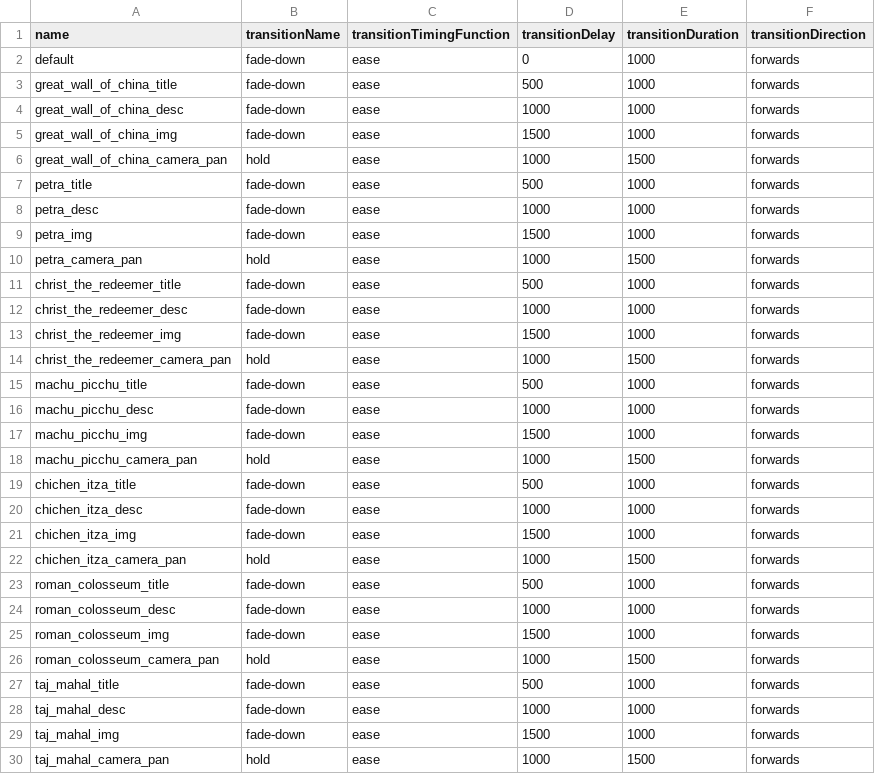
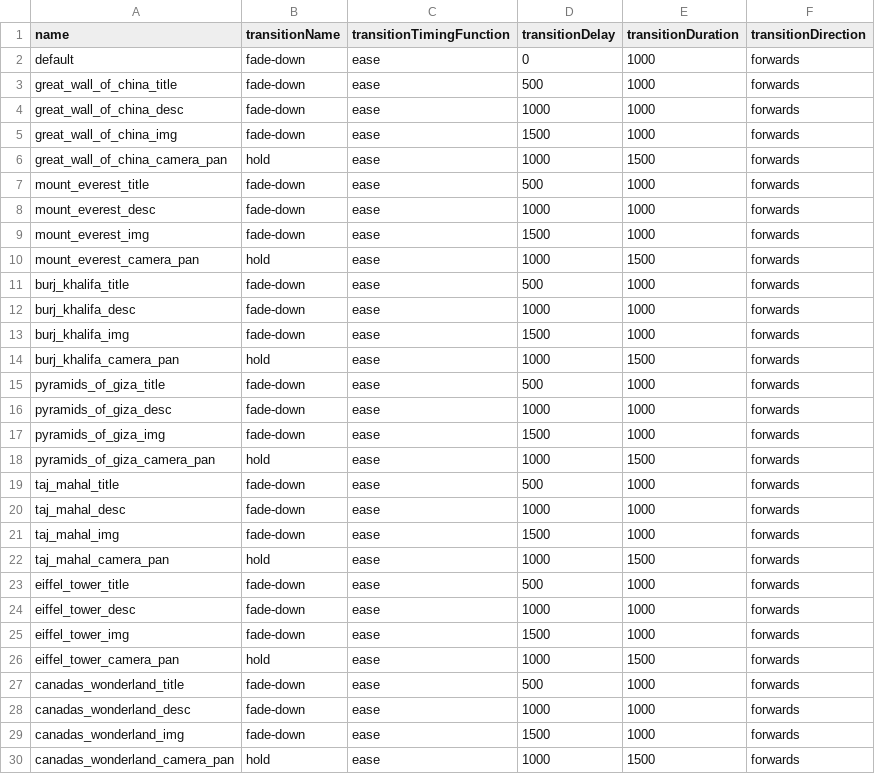
Before and after one commit to satishkhanal76/Travel-Agency-Website, a CSV file: public/data/transitions.csv, drawn as a sheet.

```diff
--- a/public/data/transitions.csv
+++ b/public/data/transitions.csv
@@ -6,22 +6,14 @@ great_wall_of_china_img,fade-down,ease,1500,1000,forwards
 great_wall_of_china_camera_pan,hold,ease,1000,1500,forwards
-petra_title,fade-down,ease,500,1000,forwards
-petra_desc,fade-down,ease,1000,1000,forwards
-petra_img,fade-down,ease,1500,1000,forwards
-petra_camera_pan,hold,ease,1000,1500,forwards
-christ_the_redeemer_title,fade-down,ease,500,1000,forwards
-christ_the_redeemer_desc,fade-down,ease,1000,1000,forwards
-christ_the_redeemer_img,fade-down,ease,1500,1000,forwards
-christ_the_redeemer_camera_pan,hold,ease,1000,1500,forwards
-machu_picchu_title,fade-down,ease,500,1000,forwards
-machu_picchu_desc,fade-down,ease,1000,1000,forwards
-machu_picchu_img,fade-down,ease,1500,1000,forwards
-machu_picchu_camera_pan,hold,ease,1000,1500,forwards
-chichen_itza_title,fade-down,ease,500,1000,forwards
-chichen_itza_desc,fade-down,ease,1000,1000,forwards
-chichen_itza_img,fade-down,ease,1500,1000,forwards
-chichen_itza_camera_pan,hold,ease,1000,1500,forwards
-roman_colosseum_title,fade-down,ease,500,1000,forwards
-roman_colosseum_desc,fade-down,ease,1000,1000,forwards
-roman_colosseum_img,fade-down,ease,1500,1000,forwards
-roman_colosseum_camera_pan,hold,ease,1000,1500,forwards
+mount_everest_title,fade-down,ease,500,1000,forwards
+mount_everest_desc,fade-down,ease,1000,1000,forwards
+mount_everest_img,fade-down,ease,1500,1000,forwards
+mount_everest_camera_pan,hold,ease,1000,1500,forwards
+burj_khalifa_title,fade-down,ease,500,1000,forwards
+burj_khalifa_desc,fade-down,ease,1000,1000,forwards
+burj_khalifa_img,fade-down,ease,1500,1000,forwards
+burj_khalifa_camera_pan,hold,ease,1000,1500,forwards
+pyramids_of_giza_title,fade-down,ease,500,1000,forwards
+pyramids_of_giza_desc,fade-down,ease,1000,1000,forwards
+pyramids_of_giza_img,fade-down,ease,1500,1000,forwards
+pyramids_of_giza_camera_pan,hold,ease,1000,1500,forwards
 taj_mahal_title,fade-down,ease,500,1000,forwards
@@ -30 +22,9 @@ taj_mahal_img,fade-down,ease,1500,1000,forwards
 taj_mahal_camera_pan,hold,ease,1000,1500,forwards
+eiffel_tower_title,fade-down,ease,500,1000,forwards
+eiffel_tower_desc,fade-down,ease,1000,1000,forwards
+eiffel_tower_img,fade-down,ease,1500,1000,forwards
+eiffel_tower_camera_pan,hold,ease,1000,1500,forwards
+canadas_wonderland_title,fade-down,ease,500,1000,forwards
+canadas_wonderland_desc,fade-down,ease,1000,1000,forwards
+canadas_wonderland_img,fade-down,ease,1500,1000,forwards
+canadas_wonderland_camera_pan,hold,ease,1000,1500,forwards
```
Also changed, not shown: public/data/details.csv, 13 other files.
